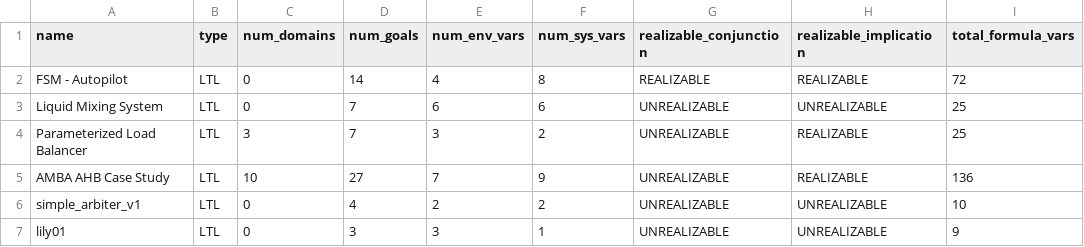
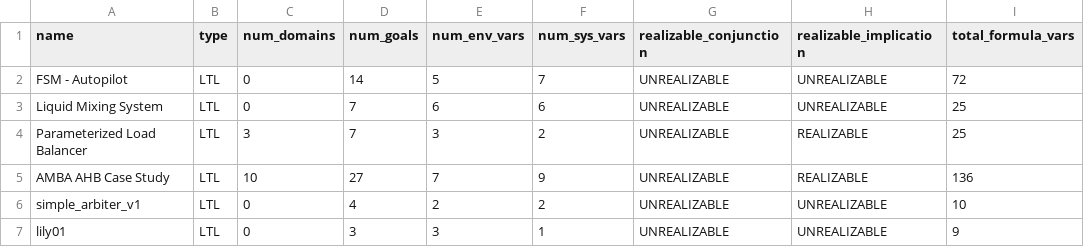
Before and after one commit to alexanderbira/benchmark-specs, a CSV file: analysis_results.csv, drawn as a sheet; only a part is shown; the diff names each change by its address in the sheet, - before the commit and + after, or states it on an @@ line.

```diff
--- a/analysis_results.csv
+++ b/analysis_results.csv
-E2 (num_env_vars): 4
+E2 (num_env_vars): 5
-F2 (num_sys_vars): 8
+F2 (num_sys_vars): 7
-G2 (realizable_conjunction): REALIZABLE
+G2 (realizable_conjunction): UNREALIZABLE
-H2 (realizable_implication): REALIZABLE
+H2 (realizable_implication): UNREALIZABLE
```
Also changed, not shown: 3 other files.
